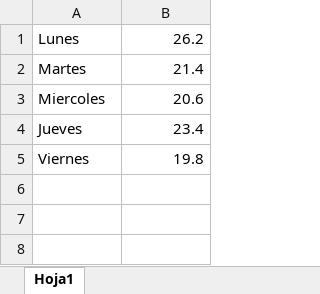
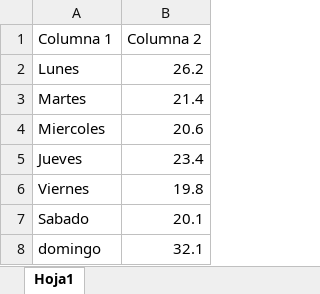
Before and after one commit to Aurosonic7/IngenieriaSoftware, an Excel workbook: src/data/DatosExcel.xlsx, sheet Hoja1, drawn as a sheet; values as stored, in another font and other column widths than the file's, no borders; the diff names each change by its address in the sheet, - before the commit and + after, or states it on an @@ line.

```diff
--- a/src/data/DatosExcel.xlsx (sheet Hoja1)
+++ b/src/data/DatosExcel.xlsx (sheet Hoja1)
+row 1: Columna 1 | Columna 2
+row 7: Sabado | 20.1
+row 8: domingo | 32.1
```
Also changed, not shown: 8 other files.
